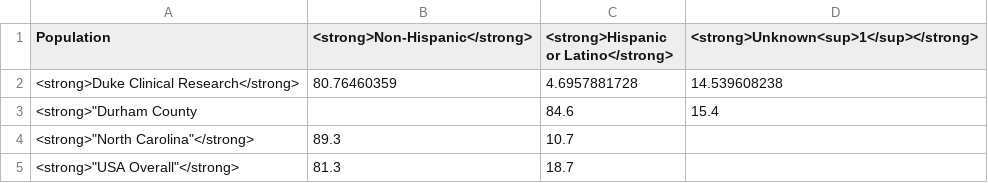
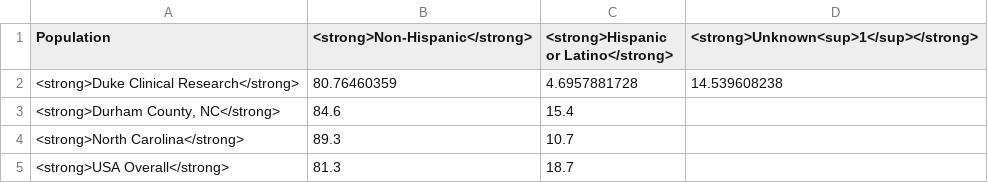
Before and after one commit to elliott-fisher/datawrapper, a CSV file: ethnicity_populations.csv, drawn as a sheet.

```diff
--- a/ethnicity_populations.csv
+++ b/ethnicity_populations.csv
@@ -2,4 +2,4 @@
 <strong>Duke Clinical Research</strong>,80.76460359,4.6957881728,14.539608238
-"<strong>""Durham County",,84.6,15.4
-"<strong>""North Carolina""</strong>",89.3,10.7,
-"<strong>""USA Overall""</strong>",81.3,18.7,
+"<strong>Durham County, NC</strong>",84.6,15.4,
+<strong>North Carolina</strong>,89.3,10.7,
+<strong>USA Overall</strong>,81.3,18.7,
```
Also changed, not shown: age18_populations.csv, gender_populations.csv, 4 other files.
